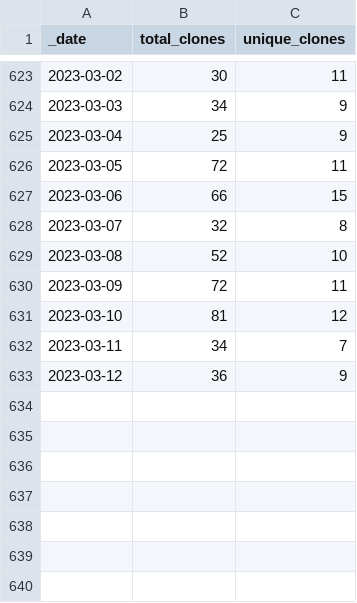
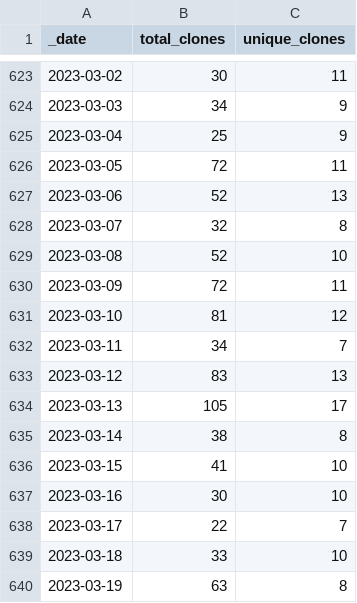
Before and after one commit to AlexRogalskiy/javascript-patterns, a CSV file: traffic/clones.csv, drawn as a sheet; only a part is shown, gaps mark what is left out.

Commit message:
GitHub traffic

```diff
--- a/traffic/clones.csv
+++ b/traffic/clones.csv
@@ -626,3 +626,3 @@ _date,total_clones,unique_clones
 2023-03-05,72,11
-2023-03-06,66,15
+2023-03-06,52,13
 2023-03-07,32,8
@@ -632,2 +632,9 @@ _date,total_clones,unique_clones
 2023-03-11,34,7
-2023-03-12,36,9
+2023-03-12,83,13
+2023-03-13,105,17
+2023-03-14,38,8
+2023-03-15,41,10
+2023-03-16,30,10
+2023-03-17,22,7
+2023-03-18,33,10
+2023-03-19,63,8
```
Also changed, not shown: traffic/views.csv, 1 other file.
